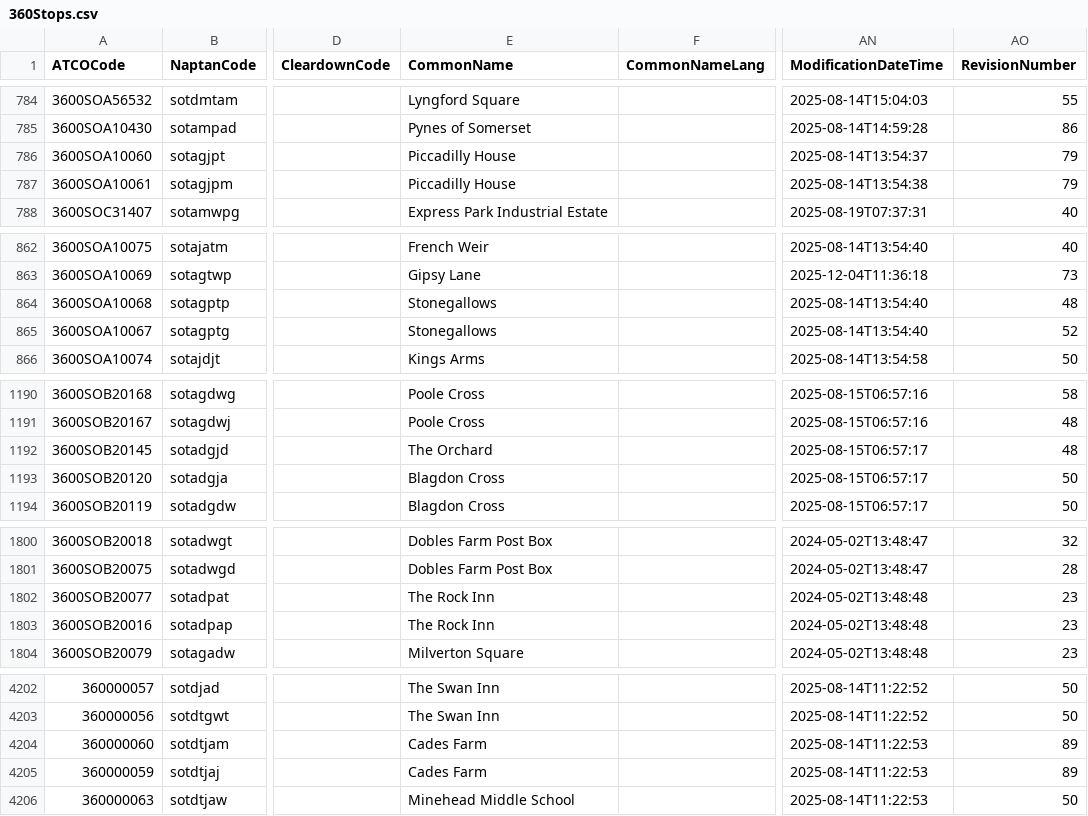
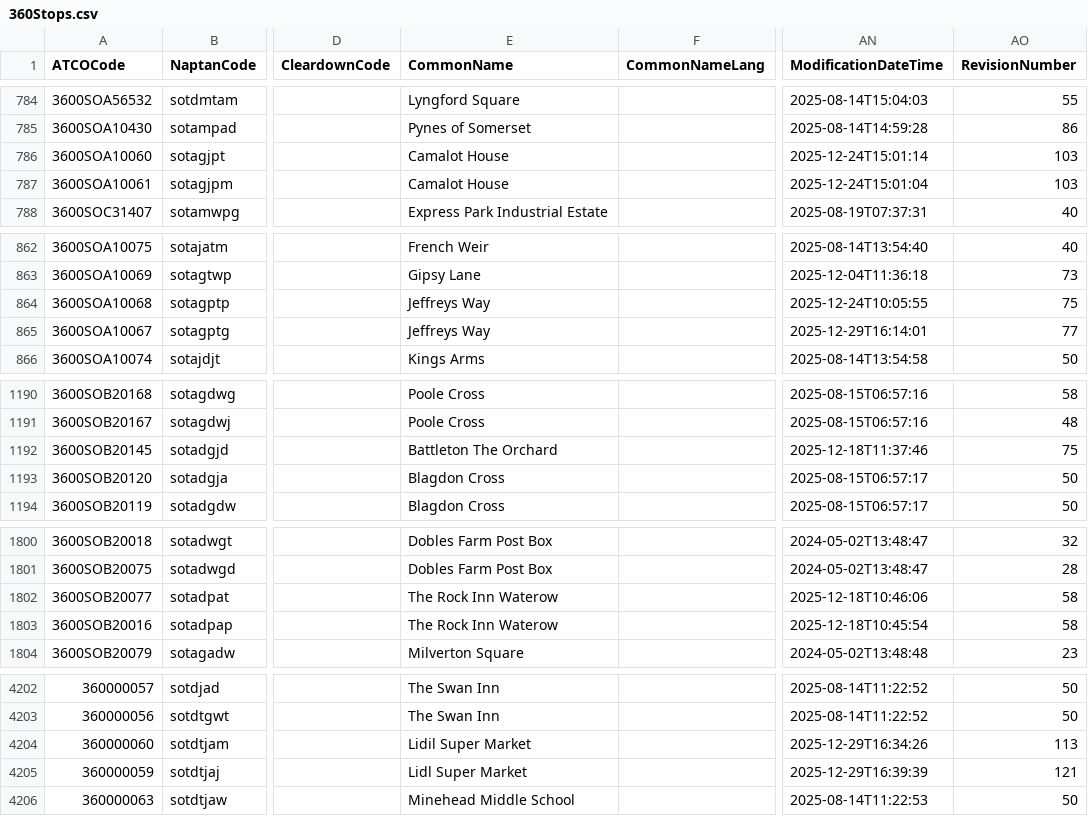
Before and after one commit to ldjb/naptan-nptg-history, a CSV file: 360Stops.csv, drawn as a sheet; only a part is shown, gaps mark what is left out; the diff covers the shown part only; the diff names each change by its address in the sheet, - before the commit and + after, or states it on an @@ line.

```diff
--- a/360Stops.csv
+++ b/360Stops.csv
-E786:E787 (CommonName): Piccadilly House
+E786:E787 (CommonName): Camalot House
-AN786 (ModificationDateTime): 2025-08-14T13:54:37
+AN786 (ModificationDateTime): 2025-12-24T15:01:14
-AO786:AO787 (RevisionNumber): 79
+AO786:AO787 (RevisionNumber): 103
-AN787 (ModificationDateTime): 2025-08-14T13:54:38
+AN787 (ModificationDateTime): 2025-12-24T15:01:04
-E864:E865 (CommonName): Stonegallows
+E864:E865 (CommonName): Jeffreys Way
-AN864 (ModificationDateTime): 2025-08-14T13:54:40
+AN864 (ModificationDateTime): 2025-12-24T10:05:55
-AO864 (RevisionNumber): 48
+AO864 (RevisionNumber): 75
-AN865 (ModificationDateTime): 2025-08-14T13:54:40
+AN865 (ModificationDateTime): 2025-12-29T16:14:01
-AO865 (RevisionNumber): 52
+AO865 (RevisionNumber): 77
-E1192 (CommonName): The Orchard
+E1192 (CommonName): Battleton The Orchard
-AN1192 (ModificationDateTime): 2025-08-15T06:57:17
+AN1192 (ModificationDateTime): 2025-12-18T11:37:46
-AO1192 (RevisionNumber): 48
+AO1192 (RevisionNumber): 75
-E1802:E1803 (CommonName): The Rock Inn
+E1802:E1803 (CommonName): The Rock Inn Waterow
-AN1802 (ModificationDateTime): 2024-05-02T13:48:48
+AN1802 (ModificationDateTime): 2025-12-18T10:46:06
-AO1802:AO1803 (RevisionNumber): 23
+AO1802:AO1803 (RevisionNumber): 58
-AN1803 (ModificationDateTime): 2024-05-02T13:48:48
+AN1803 (ModificationDateTime): 2025-12-18T10:45:54
-E4204 (CommonName): Cades Farm
+E4204 (CommonName): Lidil Super Market
-AN4204 (ModificationDateTime): 2025-08-14T11:22:53
+AN4204 (ModificationDateTime): 2025-12-29T16:34:26
-AO4204 (RevisionNumber): 89
+AO4204 (RevisionNumber): 113
-E4205 (CommonName): Cades Farm
+E4205 (CommonName): Lidl Super Market
-AN4205 (ModificationDateTime): 2025-08-14T11:22:53
+AN4205 (ModificationDateTime): 2025-12-29T16:39:39
-AO4205 (RevisionNumber): 89
+AO4205 (RevisionNumber): 121
```
Also changed, not shown: 46 edited cells elsewhere in this file, 010Stops.csv, 019Stops.csv, 50 other files.
